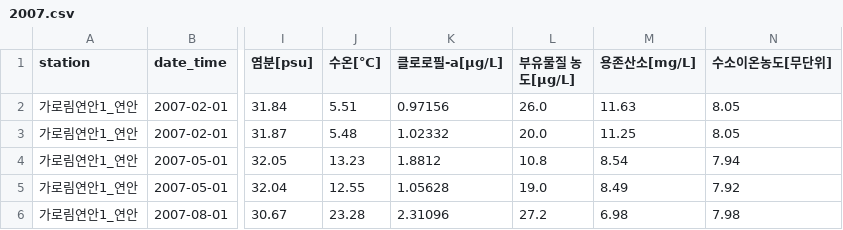
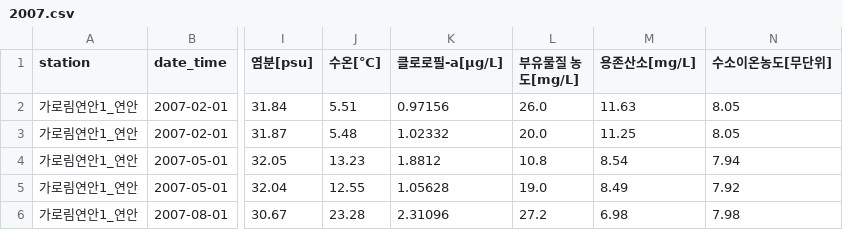
Before and after one commit to wooseungw/SmartWaterGird, a CSV file: data/2007.csv, drawn as a sheet; only a part is shown, gaps mark what is left out; the diff names each change by its address in the sheet, - before the commit and + after, or states it on an @@ line.

```diff
--- a/data/2007.csv
+++ b/data/2007.csv
-L1: 부유물질 농도[μg/L]
+L1: 부유물질 농도[mg/L]
```
Also changed, not shown: data/2008.csv, data/2013.csv, 48 other files.
